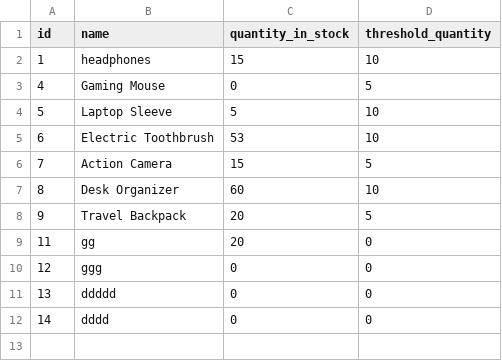
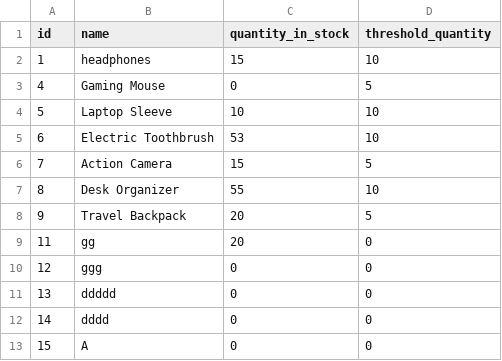
Before and after one commit to GGital/CPE100-Inventory, a CSV file: csv/inventory.csv, drawn as a sheet.

```diff
--- a/csv/inventory.csv
+++ b/csv/inventory.csv
@@ -3,6 +3,6 @@ id,name,quantity_in_stock,threshold_quantity
 4,Gaming Mouse,0,5
-5,Laptop Sleeve,5,10
+5,Laptop Sleeve,10,10
 6,Electric Toothbrush,53,10
 7,Action Camera,15,5
-8,Desk Organizer,60,10
+8,Desk Organizer,55,10
 9,Travel Backpack,20,5
@@ -12 +12,2 @@ id,name,quantity_in_stock,threshold_quantity
 14,dddd,0,0
+15,A,0,0
```
Also changed, not shown: csv/product.csv, 12 other files.
